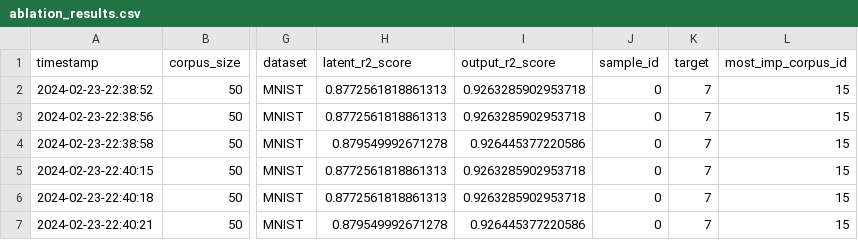
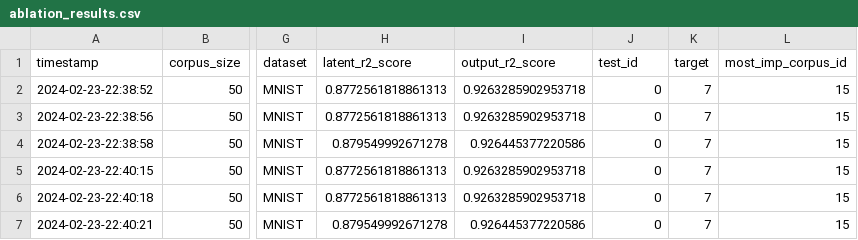
Before and after one commit to Ninniachwen/iml_project_JML, a CSV file: files/ablation_results.csv, drawn as a sheet; only a part is shown, gaps mark what is left out; the diff names each change by its address in the sheet, - before the commit and + after, or states it on an @@ line.

```diff
--- a/files/ablation_results.csv
+++ b/files/ablation_results.csv
-J1: sample_id
+J1: test_id
```
Also changed, not shown: files/ablation_results_original.csv, files/approximation_quality_results.csv, 11 other files.
